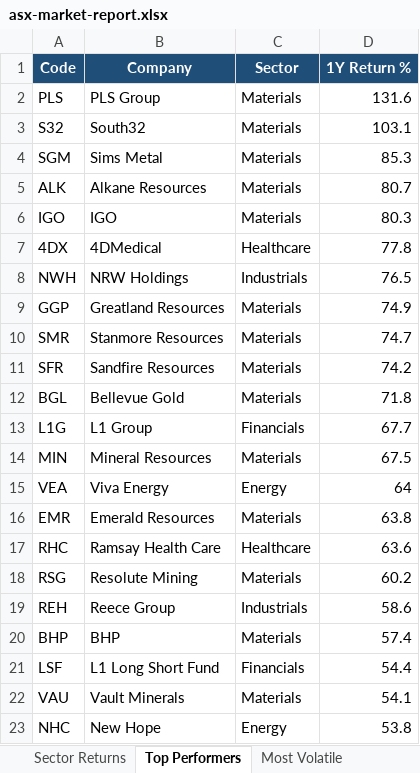
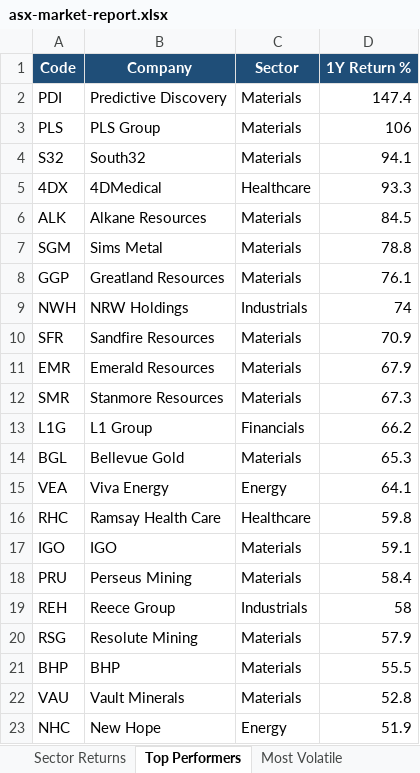
Before and after one commit to anurag7171/asx-market-analytics, an Excel workbook: reports/asx-market-report.xlsx, sheet Top Performers, drawn as a sheet; only a part is shown; values as stored, in another font and other column widths than the file's, no borders; conditional formats not drawn; removed rows and columns are numbered as before the commit, all else as after; the diff covers the shown part only; the diff names each change by its address in the sheet, - before the commit and + after, or states it on an @@ line.

```diff
--- a/reports/asx-market-report.xlsx (sheet Top Performers)
+++ b/reports/asx-market-report.xlsx (sheet Top Performers)
+row 2: PDI | Predictive Discovery | Materials | 147.4
-D3 (1Y Return %): 131.6
+D3 (1Y Return %): 106
-D4 (1Y Return %): 103.1
+D4 (1Y Return %): 94.1
-row 4: SGM | Sims Metal | Materials | 85.3
-row 5: ALK | Alkane Resources | Materials | 80.7
-row 6: IGO | IGO | Materials | 80.3
-D5 (1Y Return %): 77.8
+D5 (1Y Return %): 93.3
-row 8: NWH | NRW Holdings | Industrials | 76.5
+row 6: ALK | Alkane Resources | Materials | 84.5
+row 7: SGM | Sims Metal | Materials | 78.8
-D8 (1Y Return %): 74.9
+D8 (1Y Return %): 76.1
-row 10: SMR | Stanmore Resources | Materials | 74.7
+row 9: NWH | NRW Holdings | Industrials | 74
-D10 (1Y Return %): 74.2
+D10 (1Y Return %): 70.9
-row 12: BGL | Bellevue Gold | Materials | 71.8
+row 11: EMR | Emerald Resources | Materials | 67.9
+row 12: SMR | Stanmore Resources | Materials | 67.3
-D13 (1Y Return %): 67.7
+D13 (1Y Return %): 66.2
-row 14: MIN | Mineral Resources | Materials | 67.5
+row 14: BGL | Bellevue Gold | Materials | 65.3
-D15 (1Y Return %): 64
+D15 (1Y Return %): 64.1
-row 16: EMR | Emerald Resources | Materials | 63.8
-D16 (1Y Return %): 63.6
+D16 (1Y Return %): 59.8
-row 18: RSG | Resolute Mining | Materials | 60.2
+row 17: IGO | IGO | Materials | 59.1
+row 18: PRU | Perseus Mining | Materials | 58.4
-D19 (1Y Return %): 58.6
+D19 (1Y Return %): 58
+row 20: RSG | Resolute Mining | Materials | 57.9
-D21 (1Y Return %): 57.4
+D21 (1Y Return %): 55.5
-row 21: LSF | L1 Long Short Fund | Financials | 54.4
-D22 (1Y Return %): 54.1
+D22 (1Y Return %): 52.8
-D23 (1Y Return %): 53.8
+D23 (1Y Return %): 51.9
```
Also changed, not shown: 2 added rows, 2 removed rows and 1 edited cell elsewhere in this sheet, sheet Most Volatile, sheet Max Drawdown, sheet Sector Returns, sheet Sector Turnover, 2 other files.
